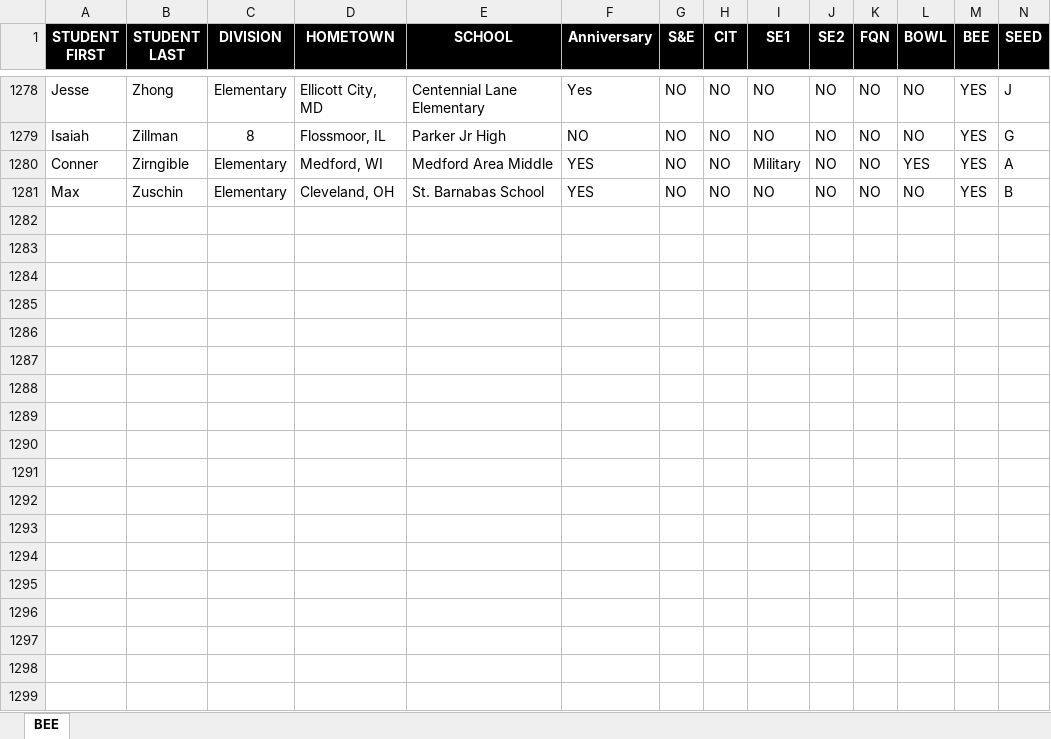
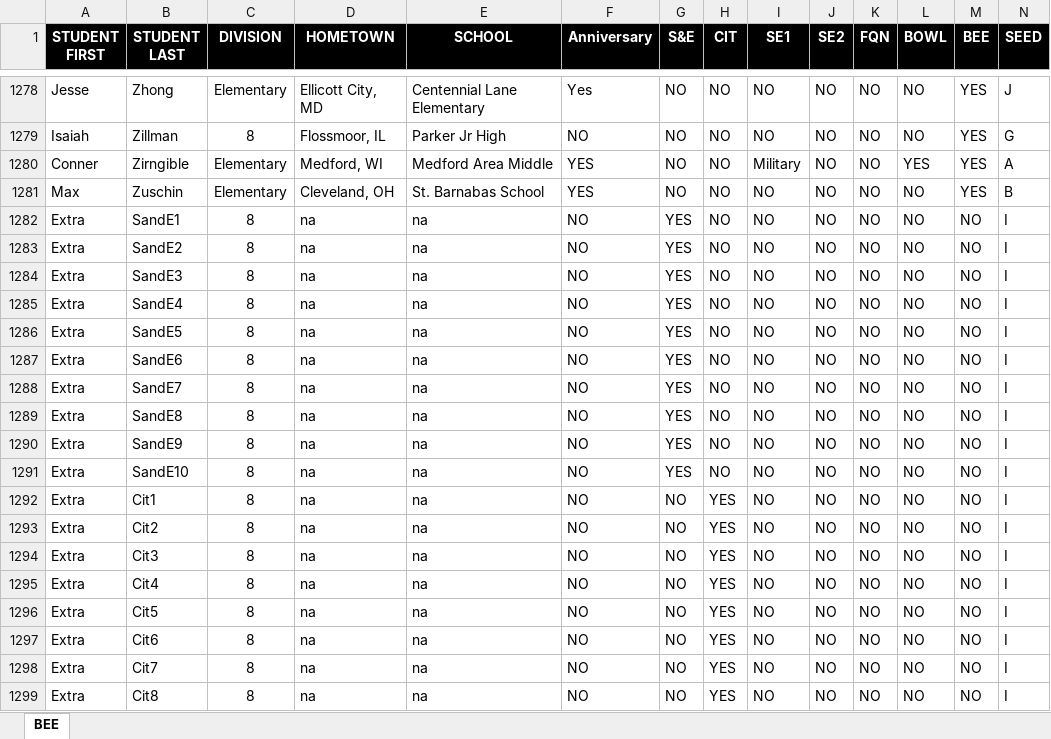
Before and after one commit to cflemi12/NHFSchedule, an Excel workbook: practiceupdate.xlsx, sheet BEE, drawn as a sheet; only a part is shown, gaps mark what is left out; values as stored, in another font and other column widths than the file's, no borders; rows hold the shown columns only; the diff covers the shown part only; the diff names each change by its address in the sheet, - before the commit and + after, or states it on an @@ line.

```diff
--- a/practiceupdate.xlsx (sheet BEE)
+++ b/practiceupdate.xlsx (sheet BEE)
+row 1282: Extra | SandE1 | 8 | na | na | NO | YES | NO | NO | NO | NO | NO | NO | I
+row 1283: Extra | SandE2 | 8 | na | na | NO | YES | NO | NO | NO | NO | NO | NO | I
+row 1284: Extra | SandE3 | 8 | na | na | NO | YES | NO | NO | NO | NO | NO | NO | I
+row 1285: Extra | SandE4 | 8 | na | na | NO | YES | NO | NO | NO | NO | NO | NO | I
+row 1286: Extra | SandE5 | 8 | na | na | NO | YES | NO | NO | NO | NO | NO | NO | I
+row 1287: Extra | SandE6 | 8 | na | na | NO | YES | NO | NO | NO | NO | NO | NO | I
+row 1288: Extra | SandE7 | 8 | na | na | NO | YES | NO | NO | NO | NO | NO | NO | I
+row 1289: Extra | SandE8 | 8 | na | na | NO | YES | NO | NO | NO | NO | NO | NO | I
+row 1290: Extra | SandE9 | 8 | na | na | NO | YES | NO | NO | NO | NO | NO | NO | I
+row 1291: Extra | SandE10 | 8 | na | na | NO | YES | NO | NO | NO | NO | NO | NO | I
+row 1292: Extra | Cit1 | 8 | na | na | NO | NO | YES | NO | NO | NO | NO | NO | I
+row 1293: Extra | Cit2 | 8 | na | na | NO | NO | YES | NO | NO | NO | NO | NO | I
+row 1294: Extra | Cit3 | 8 | na | na | NO | NO | YES | NO | NO | NO | NO | NO | I
+row 1295: Extra | Cit4 | 8 | na | na | NO | NO | YES | NO | NO | NO | NO | NO | I
+row 1296: Extra | Cit5 | 8 | na | na | NO | NO | YES | NO | NO | NO | NO | NO | I
+row 1297: Extra | Cit6 | 8 | na | na | NO | NO | YES | NO | NO | NO | NO | NO | I
+row 1298: Extra | Cit7 | 8 | na | na | NO | NO | YES | NO | NO | NO | NO | NO | I
+row 1299: Extra | Cit8 | 8 | na | na | NO | NO | YES | NO | NO | NO | NO | NO | I
```
Also changed, not shown: 22 added rows elsewhere in this sheet, 7 other files.
